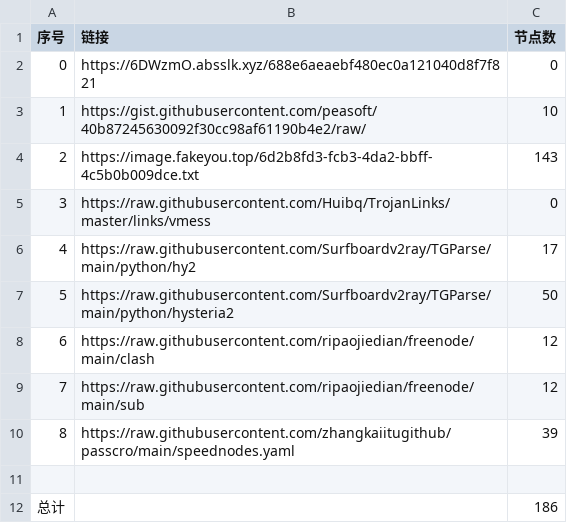
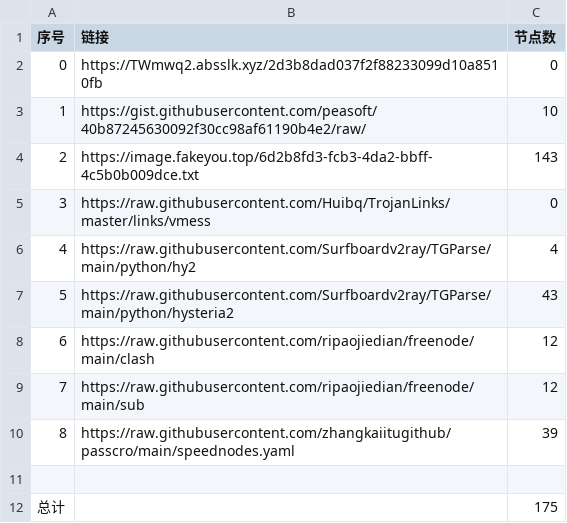
Before and after one commit to hahahahalipoterr/NoMoreWalls, a CSV file: list_result.csv, drawn as a sheet.

```diff
--- a/list_result.csv
+++ b/list_result.csv
@@ -1,3 +1,3 @@
 序号,链接,节点数
-0,https://6DWzmO.absslk.xyz/688e6aeaebf480ec0a121040d8f7f821,0
+0,https://TWmwq2.absslk.xyz/2d3b8dad037f2f88233099d10a8510fb,0
 1,https://gist.githubusercontent.com/peasoft/40b87245630092f30cc98af61190b4e2/raw/,10
@@ -5,4 +5,4 @@
 3,https://raw.githubusercontent.com/Huibq/TrojanLinks/master/links/vmess,0
-4,https://raw.githubusercontent.com/Surfboardv2ray/TGParse/main/python/hy2,17
-5,https://raw.githubusercontent.com/Surfboardv2ray/TGParse/main/python/hysteria2,50
+4,https://raw.githubusercontent.com/Surfboardv2ray/TGParse/main/python/hy2,4
+5,https://raw.githubusercontent.com/Surfboardv2ray/TGParse/main/python/hysteria2,43
 6,https://raw.githubusercontent.com/ripaojiedian/freenode/main/clash,12
@@ -11,2 +11,2 @@
 
-总计,,186
+总计,,175
```
Also changed, not shown: 9 other files.
